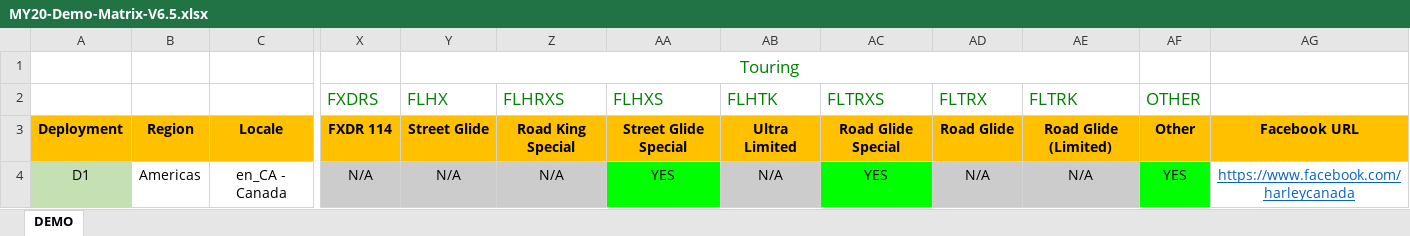
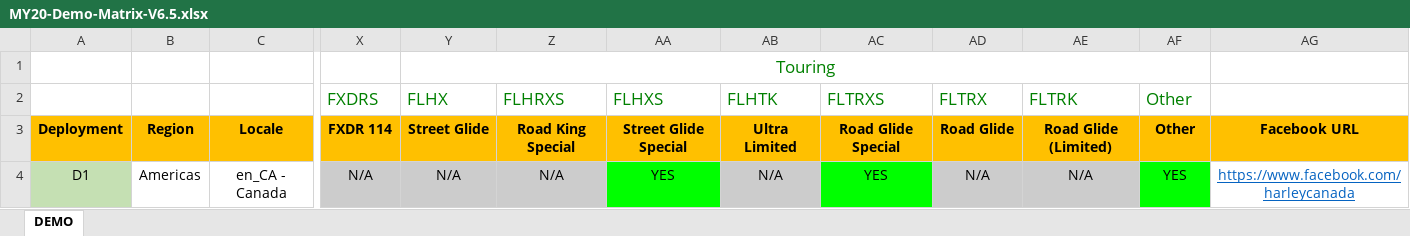
Before and after one commit to i-sync/hd-testing, an Excel workbook: proj13_demo/data/MY20-Demo-Matrix-V6.5.xlsx, sheet DEMO, drawn as a sheet; only a part is shown, gaps mark what is left out; values as stored, in another font and other column widths than the file's, no borders; conditional formats not drawn; the diff names each change by its address in the sheet, - before the commit and + after, or states it on an @@ line.

Commit message:
add proj13 booking process.

```diff
--- a/proj13_demo/data/MY20-Demo-Matrix-V6.5.xlsx (sheet DEMO)
+++ b/proj13_demo/data/MY20-Demo-Matrix-V6.5.xlsx (sheet DEMO)
-Y1:AE1 merged
+Y1:AF1 merged
-AF2: OTHER
+AF2: Other
```
Also changed, not shown: 7 other files.
